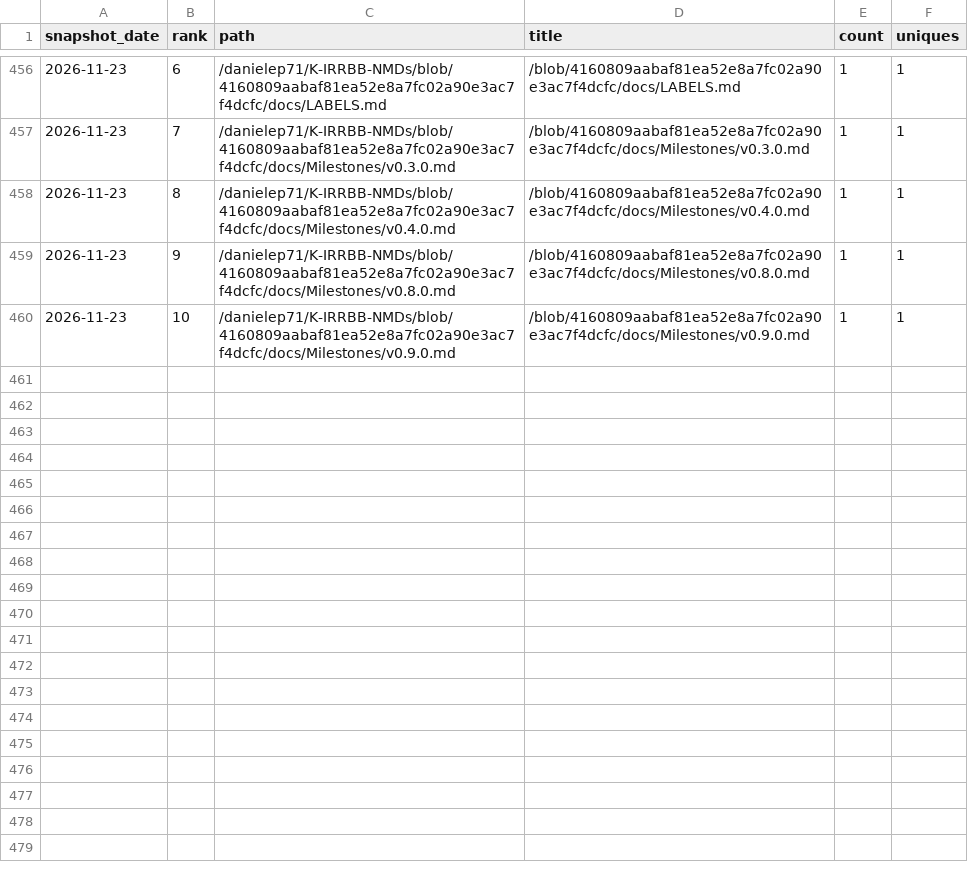
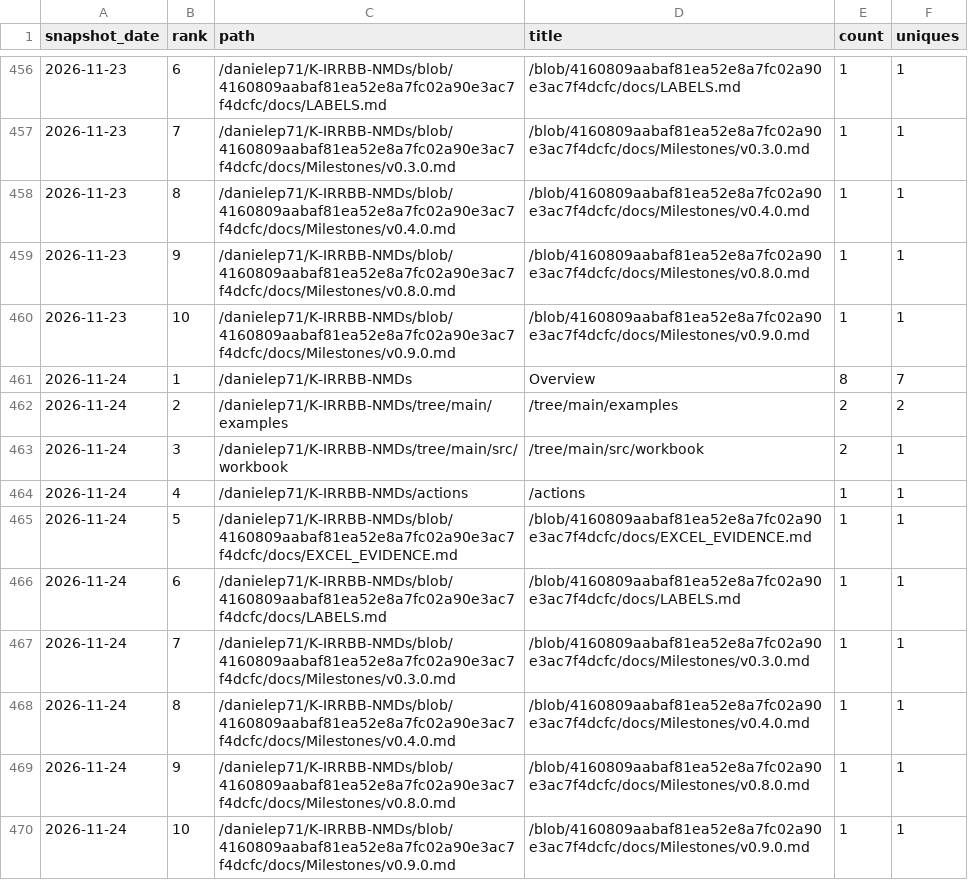
Before and after one commit to danielep71/K-IRRBB-NMDs, a CSV file: data/popular_paths.csv, drawn as a sheet; only a part is shown, gaps mark what is left out; the diff names each change by its address in the sheet, - before the commit and + after, or states it on an @@ line.

```diff
--- a/data/popular_paths.csv
+++ b/data/popular_paths.csv
+row 461: 2026-11-24 | 1 | /danielep71/K-IRRBB-NMDs | Overview | 8 | 7
+row 462: 2026-11-24 | 2 | /danielep71/K-IRRBB-NMDs/tree/main/examples | /tree/main/examples | 2 | 2
+row 463: 2026-11-24 | 3 | /danielep71/K-IRRBB-NMDs/tree/main/src/workbook | /tree/main/src/workbook | 2 | 1
+row 464: 2026-11-24 | 4 | /danielep71/K-IRRBB-NMDs/actions | /actions | 1 | 1
+row 465: 2026-11-24 | 5 | /danielep71/K-IRRBB-NMDs/blob/4160809aabaf81ea52e8a7fc02a90e3ac7f4dcfc/docs/EXCEL_EVIDENCE.md | /blob/4160809aabaf81ea52e8a7fc02a90e3ac7f4dcfc/docs/EXCEL_EVIDENCE.md | 1 | 1
+row 466: 2026-11-24 | 6 | /danielep71/K-IRRBB-NMDs/blob/4160809aabaf81ea52e8a7fc02a90e3ac7f4dcfc/docs/LABELS.md | /blob/4160809aabaf81ea52e8a7fc02a90e3ac7f4dcfc/docs/LABELS.md | 1 | 1
+row 467: 2026-11-24 | 7 | /danielep71/K-IRRBB-NMDs/blob/4160809aabaf81ea52e8a7fc02a90e3ac7f4dcfc/docs/Milestones/v0.3.0.md | /blob/4160809aabaf81ea52e8a7fc02a90e3ac7f4dcfc/docs/Milestones/v0.3.0.md | 1 | 1
+row 468: 2026-11-24 | 8 | /danielep71/K-IRRBB-NMDs/blob/4160809aabaf81ea52e8a7fc02a90e3ac7f4dcfc/docs/Milestones/v0.4.0.md | /blob/4160809aabaf81ea52e8a7fc02a90e3ac7f4dcfc/docs/Milestones/v0.4.0.md | 1 | 1
+row 469: 2026-11-24 | 9 | /danielep71/K-IRRBB-NMDs/blob/4160809aabaf81ea52e8a7fc02a90e3ac7f4dcfc/docs/Milestones/v0.8.0.md | /blob/4160809aabaf81ea52e8a7fc02a90e3ac7f4dcfc/docs/Milestones/v0.8.0.md | 1 | 1
+row 470: 2026-11-24 | 10 | /danielep71/K-IRRBB-NMDs/blob/4160809aabaf81ea52e8a7fc02a90e3ac7f4dcfc/docs/Milestones/v0.9.0.md | /blob/4160809aabaf81ea52e8a7fc02a90e3ac7f4dcfc/docs/Milestones/v0.9.0.md | 1 | 1
```
Also changed, not shown: data/referrers.csv, data/traffic.csv, 1 other file.
